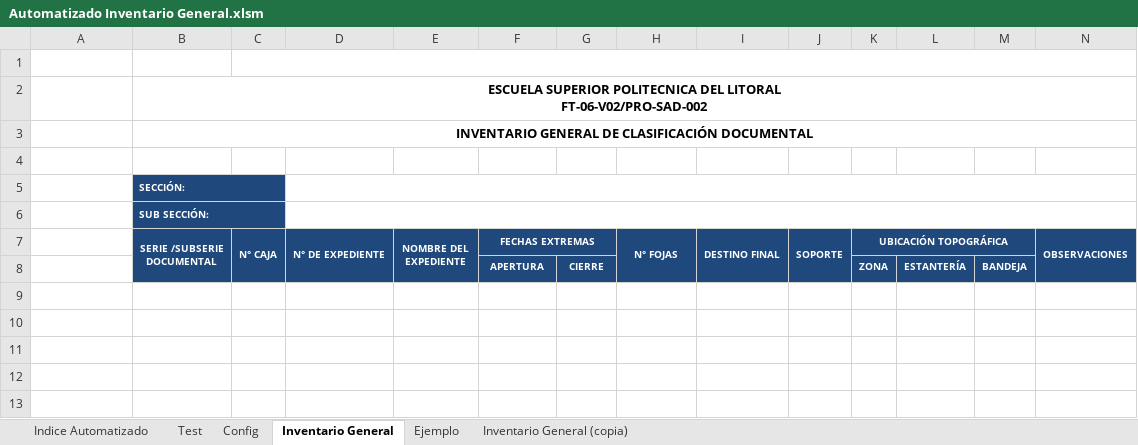
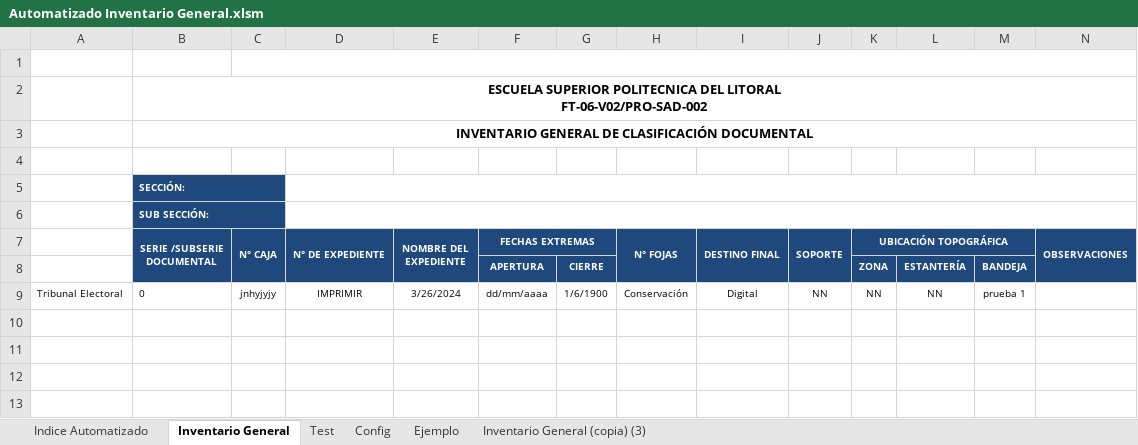
Before and after one commit to alan-am/VBA_automation, an Excel workbook: Automatizado Inventario General.xlsm, sheet Inventario General, drawn as a sheet; only a part is shown; values as stored, in another font and other column widths than the file's, no borders; charts and pictures not drawn; the diff names each change by its address in the sheet, - before the commit and + after, or states it on an @@ line.

```diff
--- a/Automatizado Inventario General.xlsm (sheet Inventario General)
+++ b/Automatizado Inventario General.xlsm (sheet Inventario General)
-sheet tab: Inventario General (copia)
+sheet tab: Inventario General (copia) (3)
@@ sheet tab order changed: Indice Automatizado | Inventario General | Test | Config | Ejemplo | Inventario General (copia) (3) @@
-row 9: (empty)
+row 9: Tribunal Electoral | 0 | jnhyjyjy | IMPRIMIR | 3/26/2024 | dd/mm/aaaa | 1/6/1900 | Conservación | Digital | NN | NN | NN | prueba 1
```
Also changed, not shown: sheet Test, sheet Config, charts or pictures, 4 other files.
